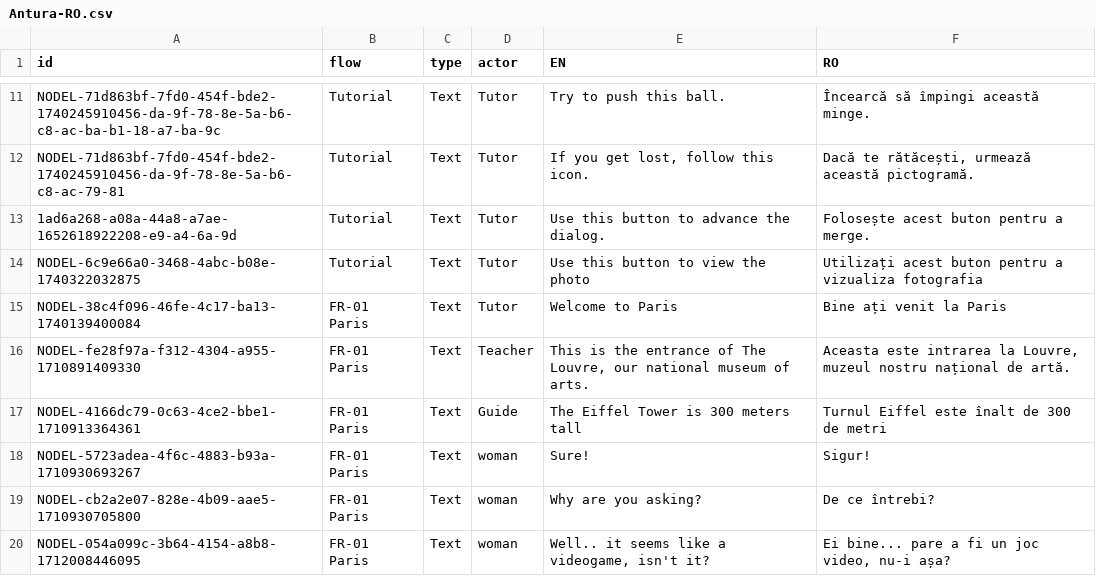
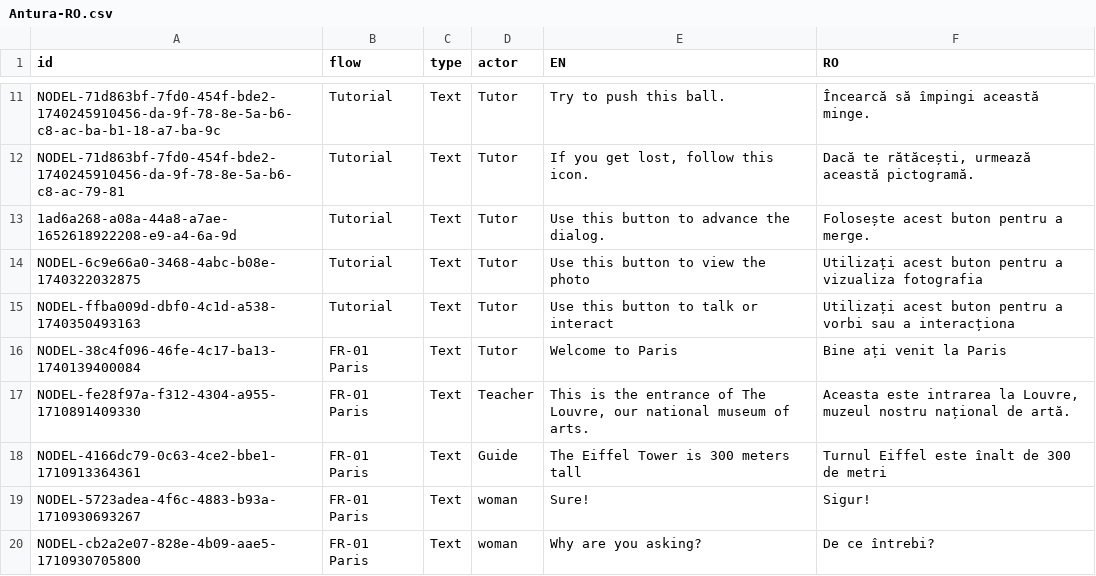
Before and after one commit to vgwb/Antura, a CSV file: _production/discover_translations/csv/Antura-RO.csv, drawn as a sheet; only a part is shown, gaps mark what is left out; the shorter side is filled out with more unchanged rows; the diff names each change by its address in the sheet, - before the commit and + after, or states it on an @@ line.

```diff
--- a/_production/discover_translations/csv/Antura-RO.csv
+++ b/_production/discover_translations/csv/Antura-RO.csv
+row 15: NODEL-ffba009d-dbf0-4c1d-a538-1740350493163 | Tutorial | Text | Tutor | Use this button to talk or interact | Utilizați acest buton pentru a vorbi sau a interacționa
```
Also changed, not shown: _production/discover_translations/csv/Antura-AR.csv, _production/discover_translations/csv/Antura-IT.csv, 20 other files.
